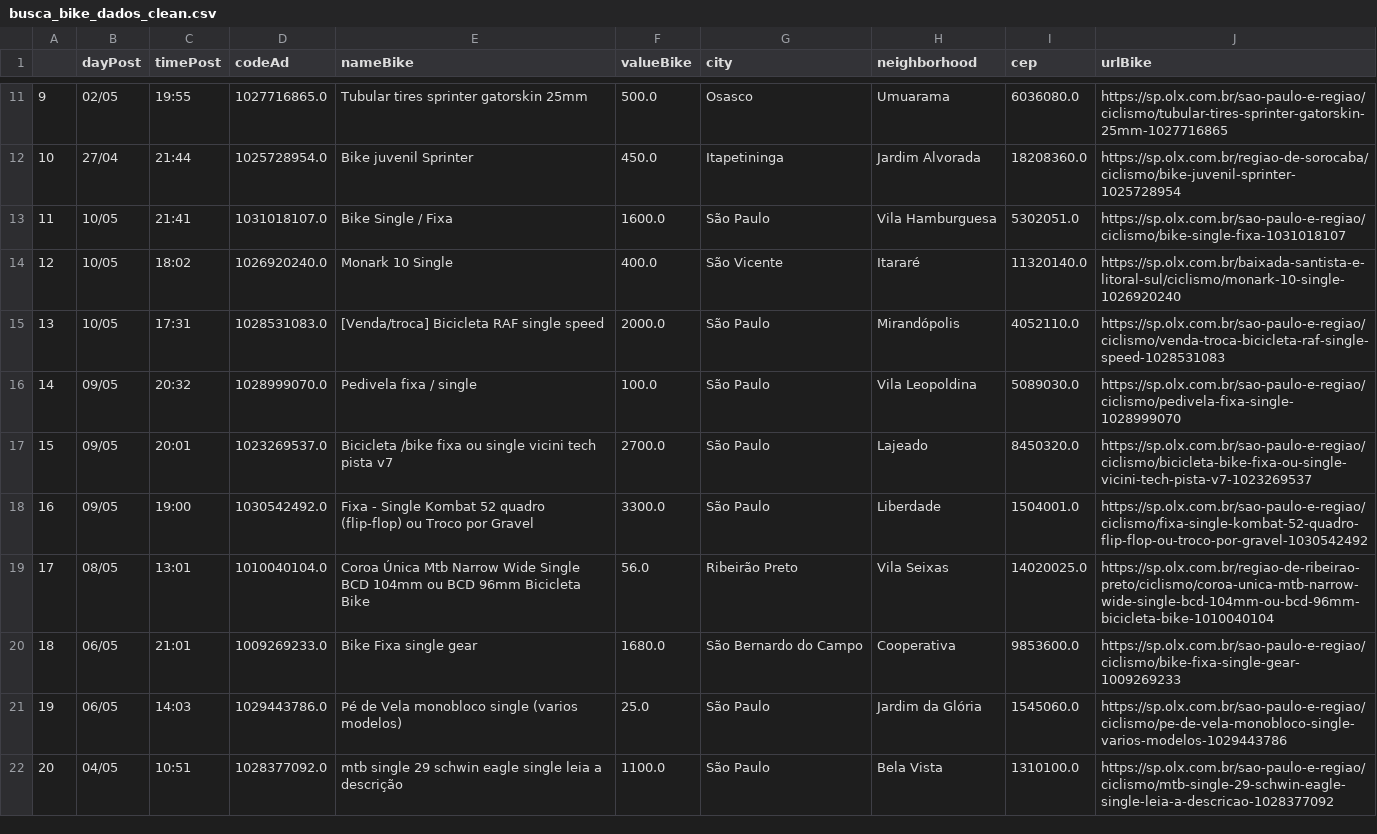
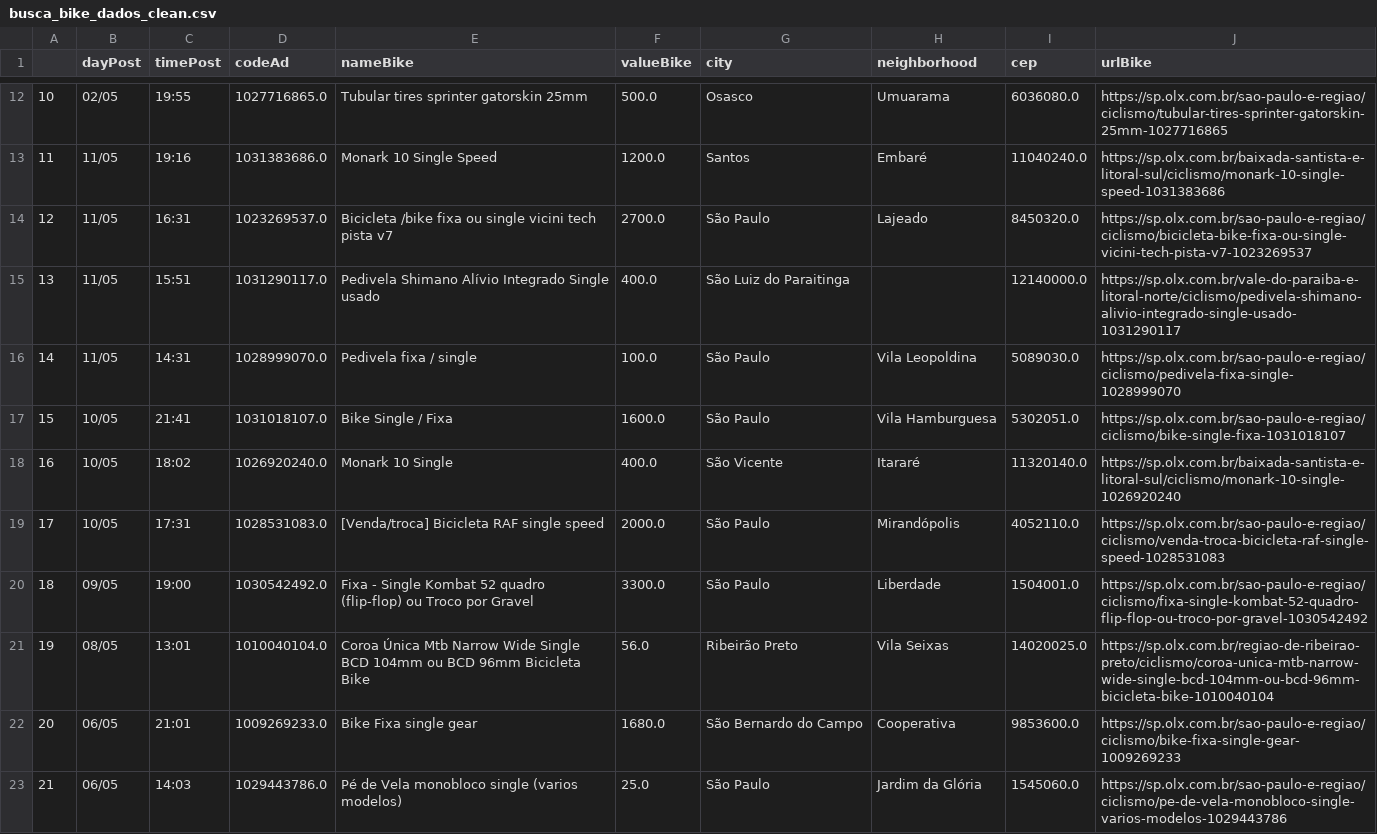
Before and after one commit to cmpaulo/webScrap, a CSV file: busca_bike_dados_clean.csv, drawn as a sheet; only a part is shown, gaps mark what is left out; the shorter side is filled out with more unchanged rows; removed rows and columns are numbered as before the commit, all else as after; the diff covers the shown part only; the diff names each change by its address in the sheet, - before the commit and + after, or states it on an @@ line.

```diff
--- a/busca_bike_dados_clean.csv
+++ b/busca_bike_dados_clean.csv
@@ column A renumbered from row 4 down @@
-row 12: 10 | 27/04 | 21:44 | 1025728954.0 | Bike juvenil Sprinter | 450.0 | Itapetininga | Jardim Alvorada | 18208360.0 | https://sp.olx.com.br/regiao-de-sorocaba/ciclismo/bike-juvenil-sprinter-1025728954
+row 13: 11 | 11/05 | 19:16 | 1031383686.0 | Monark 10 Single Speed | 1200.0 | Santos | Embaré | 11040240.0 | https://sp.olx.com.br/baixada-santista-e-litoral-sul/ciclismo/monark-10-single-speed-1031383686
+row 14: 12 | 11/05 | 16:31 | 1023269537.0 | Bicicleta /bike fixa ou single vicini tech pista v7 | 2700.0 | São Paulo | Lajeado | 8450320.0 | https://sp.olx.com.br/sao-paulo-e-regiao/ciclismo/bicicleta-bike-fixa-ou-single-vicini-tech-pista-v7-1023269537
+row 15: 13 | 11/05 | 15:51 | 1031290117.0 | Pedivela Shimano Alívio Integrado Single usado | 400.0 | São Luiz do Paraitinga |  | 12140000.0 | https://sp.olx.com.br/vale-do-paraiba-e-litoral-norte/ciclismo/pedivela-shimano-alivio-integrado-single-usado-1031290117
+row 16: 14 | 11/05 | 14:31 | 1028999070.0 | Pedivela fixa / single | 100.0 | São Paulo | Vila Leopoldina | 5089030.0 | https://sp.olx.com.br/sao-paulo-e-regiao/ciclismo/pedivela-fixa-single-1028999070
-row 16: 14 | 09/05 | 20:32 | 1028999070.0 | Pedivela fixa / single | 100.0 | São Paulo | Vila Leopoldina | 5089030.0 | https://sp.olx.com.br/sao-paulo-e-regiao/ciclismo/pedivela-fixa-single-1028999070
-row 17: 15 | 09/05 | 20:01 | 1023269537.0 | Bicicleta /bike fixa ou single vicini tech pista v7 | 2700.0 | São Paulo | Lajeado | 8450320.0 | https://sp.olx.com.br/sao-paulo-e-regiao/ciclismo/bicicleta-bike-fixa-ou-single-vicini-tech-pista-v7-1023269537
```
Also changed, not shown: 2 added rows, 1 removed row and 2 edited cells elsewhere in this file, busca_bike_dados.csv, 3 other files.
